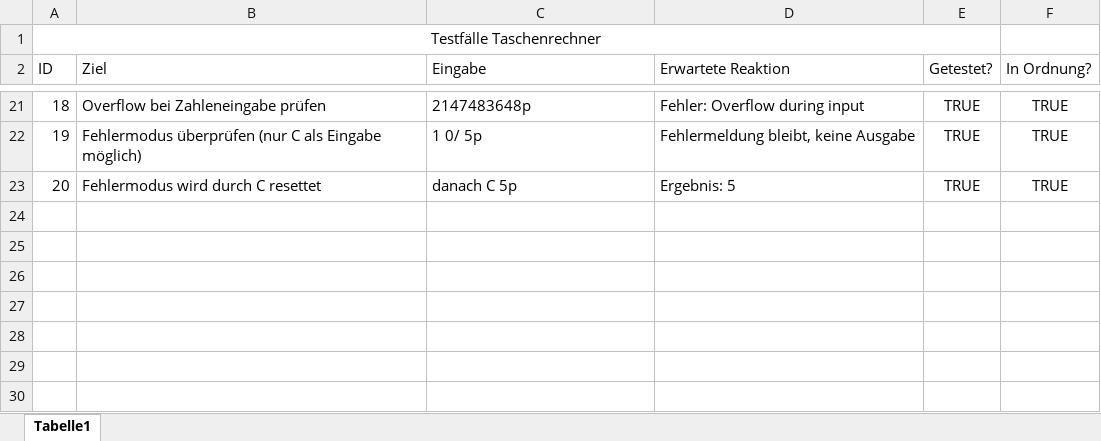
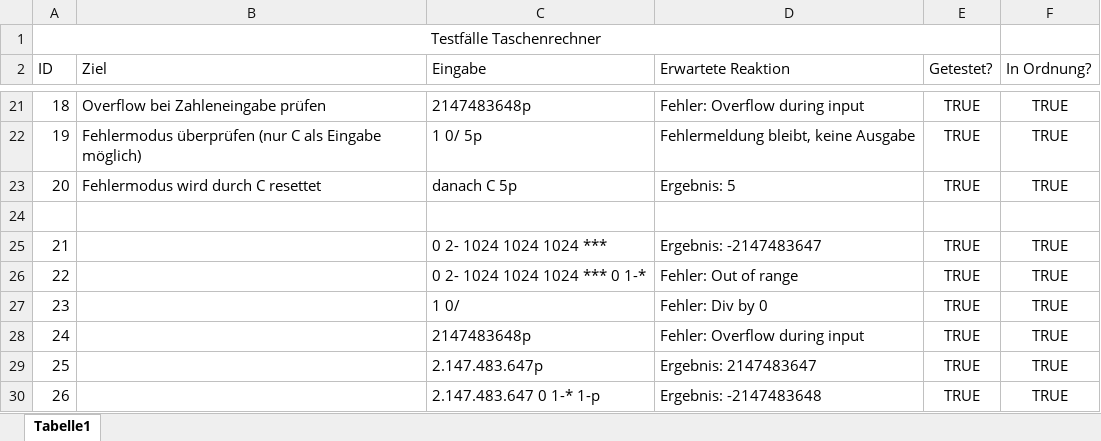
Before and after one commit to timbhr/ITS-BRD-VSC, an Excel workbook: Programs/GS_Aufgabe1/Testfälle Taschenrechner.xlsx, sheet Tabelle1, drawn as a sheet; only a part is shown, gaps mark what is left out; values as stored, in another font and other column widths than the file's, no borders; the diff names each change by its address in the sheet, - before the commit and + after, or states it on an @@ line.

```diff
--- a/Programs/GS_Aufgabe1/Testfälle Taschenrechner.xlsx (sheet Tabelle1)
+++ b/Programs/GS_Aufgabe1/Testfälle Taschenrechner.xlsx (sheet Tabelle1)
+row 24: (empty)
+row 25: 21 |  | 0 2- 1024 1024 1024 *** | Ergebnis: -2147483647 | TRUE | TRUE
+row 26: 22 |  | 0 2- 1024 1024 1024 *** 0 1-* | Fehler: Out of range | TRUE | TRUE
+row 27: 23 |  | 1 0/ | Fehler: Div by 0 | TRUE | TRUE
+row 28: 24 |  | 2147483648p | Fehler: Overflow during input | TRUE | TRUE
+row 29: 25 |  | 2.147.483.647p | Ergebnis: 2147483647 | TRUE | TRUE
+row 30: 26 |  | 2.147.483.647 0 1-* 1-p | Ergebnis: -2147483648 | TRUE | TRUE
```
Also changed, not shown: 22 other files.
